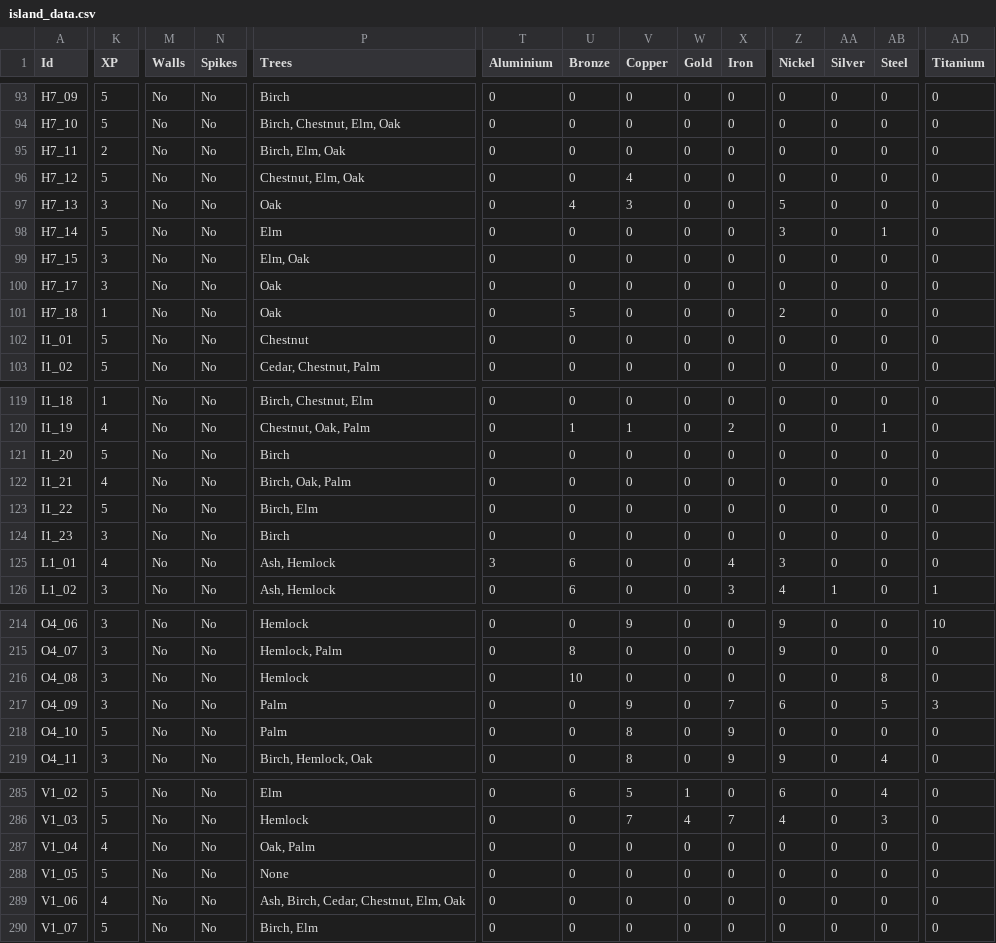
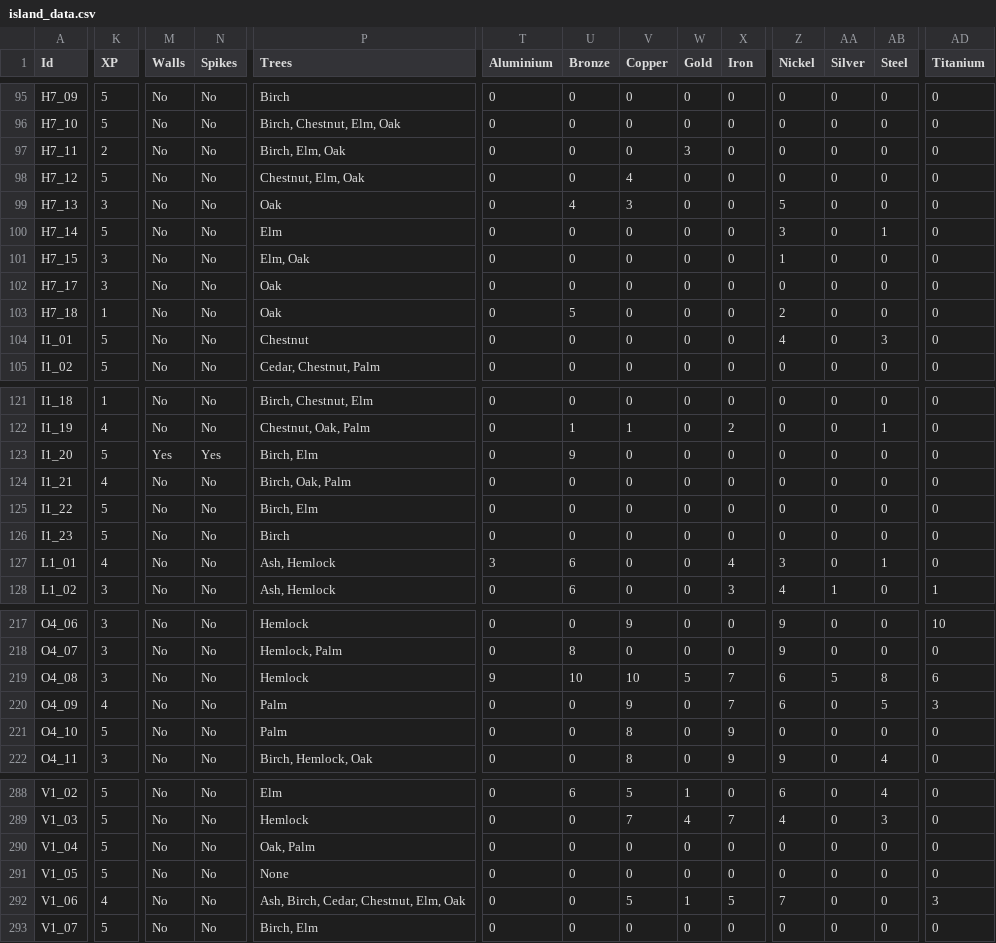
Before and after one commit to Jerodar/WAMap, a CSV file: data/island_data.csv, drawn as a sheet; only a part is shown, gaps mark what is left out; addresses are those after the commit; the diff covers the shown part only; the diff names each change by its address in the sheet, - before the commit and + after, or states it on an @@ line.

```diff
--- a/data/island_data.csv
+++ b/data/island_data.csv
-W97 (Gold): 0
+W97 (Gold): 3
-Z101 (Nickel): 0
+Z101 (Nickel): 1
-Z104 (Nickel): 0
+Z104 (Nickel): 4
-AB104 (Steel): 0
+AB104 (Steel): 3
-M123 (Walls): No
+M123 (Walls): Yes
-N123 (Spikes): No
+N123 (Spikes): Yes
-P123 (Trees): Birch
+P123 (Trees): Birch, Elm
-U123 (Bronze): 0
+U123 (Bronze): 9
-K126 (XP): 3
+K126 (XP): 5
-AB127 (Steel): 0
+AB127 (Steel): 1
-T219 (Aluminium): 0
+T219 (Aluminium): 9
-V219 (Copper): 0
+V219 (Copper): 10
-W219 (Gold): 0
+W219 (Gold): 5
-X219 (Iron): 0
+X219 (Iron): 7
-Z219 (Nickel): 0
+Z219 (Nickel): 6
-AA219 (Silver): 0
+AA219 (Silver): 5
-AD219 (Titanium): 0
+AD219 (Titanium): 6
-K220 (XP): 3
+K220 (XP): 4
-K290 (XP): 4
+K290 (XP): 5
-V292 (Copper): 0
+V292 (Copper): 5
-W292 (Gold): 0
+W292 (Gold): 1
-X292 (Iron): 0
+X292 (Iron): 5
-Z292 (Nickel): 0
+Z292 (Nickel): 7
-AD292 (Titanium): 0
+AD292 (Titanium): 3
```
Also changed, not shown: 3 added rows and 34 edited cells elsewhere in this file, 12 other files.
